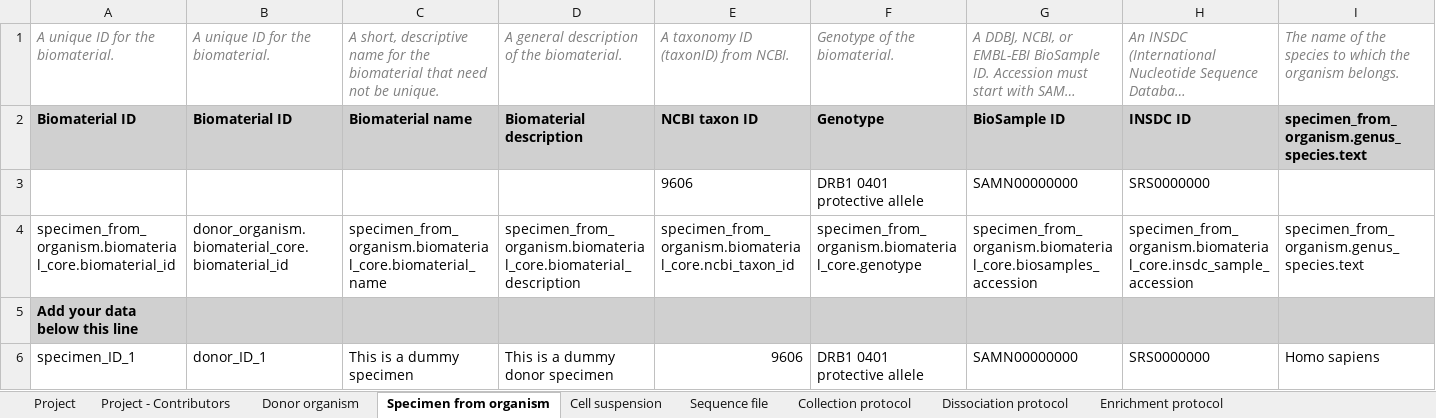
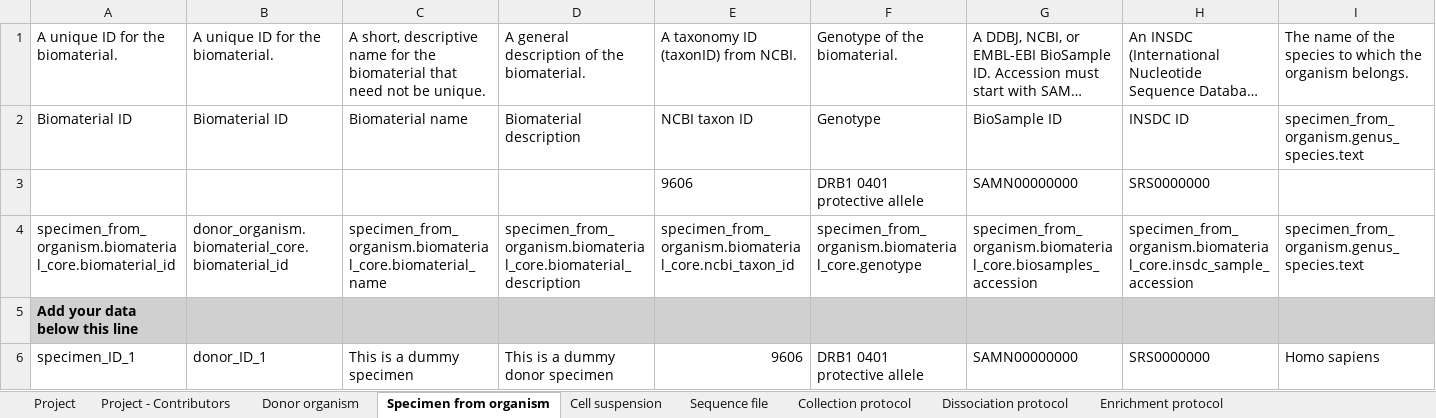
Before and after one commit to HumanCellAtlas/metadata-schema, an Excel workbook: infrastructure_testing_files/current/dcp_integration_test_metadata_1_optimus_10X_bundle.xlsx, sheet Specimen from organism, drawn as a sheet; only a part is shown; long unchanged cells end in …; values as stored, in another font and other column widths than the file's, no borders; the diff covers the shown part only; the diff names each change by its address in the sheet, - before the commit and + after, or states it on an @@ line.

```diff
--- a/infrastructure_testing_files/current/dcp_integration_test_metadata_1_optimus_10X_bundle.xlsx (sheet Specimen from organism)
+++ b/infrastructure_testing_files/current/dcp_integration_test_metadata_1_optimus_10X_bundle.xlsx (sheet Specimen from organism)
@@ A1:I1 italic: on → off, text colour: #808080 → black @@
@@ A2:I2 fill: #D0D0D0 → none, bold: on → off @@
```
Also changed, not shown: cell formats elsewhere in this sheet, sheet Cell suspension, sheet Donor organism, sheet Library preparation protocol, sheet Sequencing protocol, sheet Sequence file, sheet Collection protocol, 3 more sheets, infrastructure_testing_files/current/not_accessioned_dcp_integration_test_metadata_1_SS2_bundle.xlsx.
